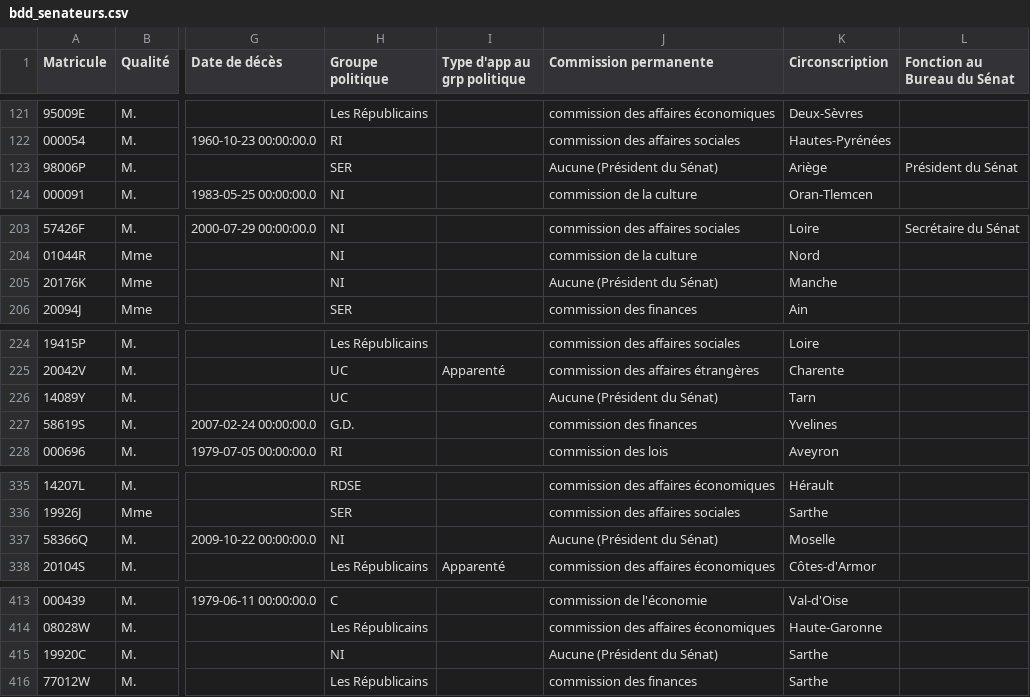
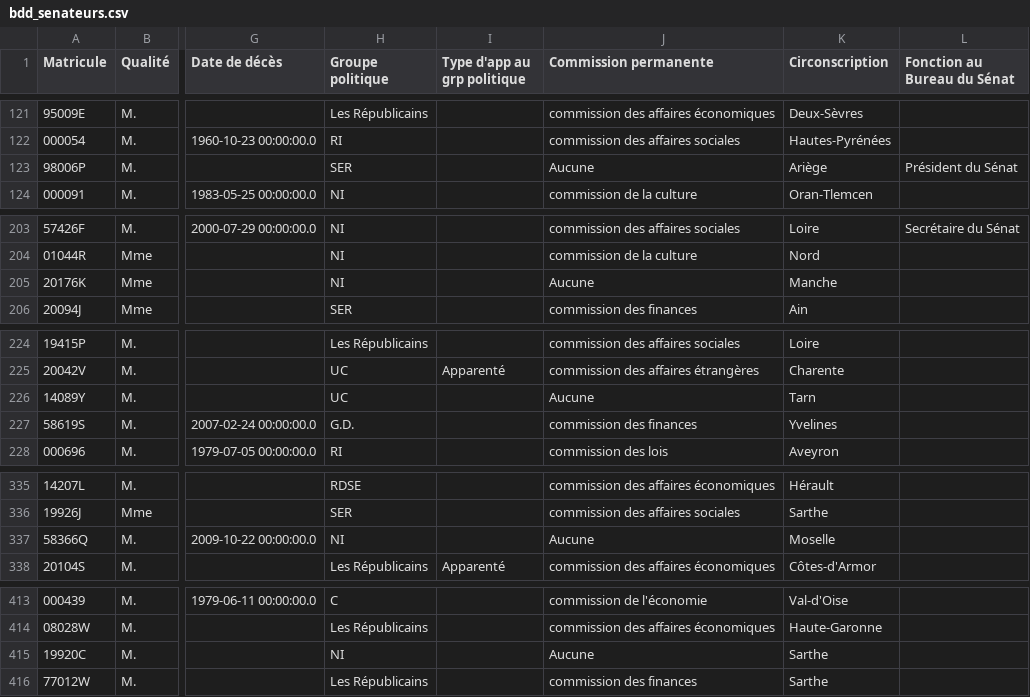
Before and after one commit to FrancoisMB/CollabBot, a CSV file: v3/bdd_senateurs.csv, drawn as a sheet; only a part is shown, gaps mark what is left out; the diff covers the shown part only; the diff names each change by its address in the sheet, - before the commit and + after, or states it on an @@ line.

```diff
--- a/v3/bdd_senateurs.csv
+++ b/v3/bdd_senateurs.csv
-J123 (Commission permanente): Aucune (Président du Sénat)
+J123 (Commission permanente): Aucune
-J205 (Commission permanente): Aucune (Président du Sénat)
+J205 (Commission permanente): Aucune
-J226 (Commission permanente): Aucune (Président du Sénat)
+J226 (Commission permanente): Aucune
-J337 (Commission permanente): Aucune (Président du Sénat)
+J337 (Commission permanente): Aucune
-J415 (Commission permanente): Aucune (Président du Sénat)
+J415 (Commission permanente): Aucune
```
Also changed, not shown: 23 edited cells elsewhere in this file.
